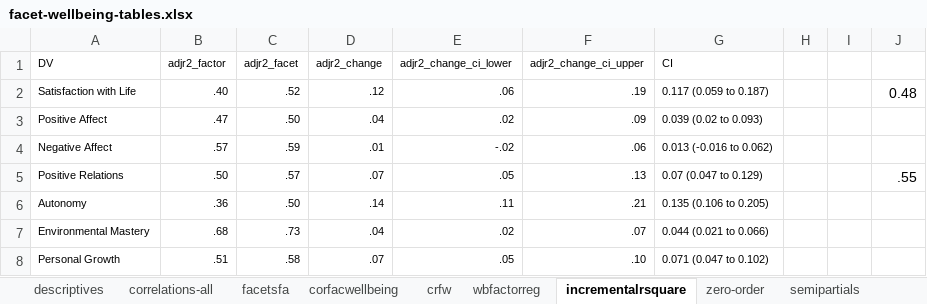
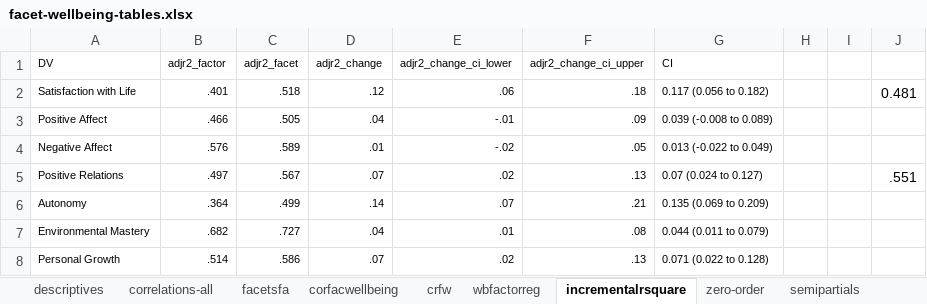
Before and after one commit to Eemaa26/anglim-grant-2014-wellbeingfacets, an Excel workbook: output/facet-wellbeing-tables.xlsx, sheet incrementalrsquare, drawn as a sheet; only a part is shown; values as stored, in another font and other column widths than the file's, no borders; the diff covers the shown part only; the diff names each change by its address in the sheet, - before the commit and + after, or states it on an @@ line.

```diff
--- a/output/facet-wellbeing-tables.xlsx (sheet incrementalrsquare)
+++ b/output/facet-wellbeing-tables.xlsx (sheet incrementalrsquare)
-B2 (adjr2_factor): .40
+B2 (adjr2_factor): .401
-C2 (adjr2_facet): .52
+C2 (adjr2_facet): .518
-F2 (adjr2_change_ci_upper): .19
+F2 (adjr2_change_ci_upper): .18
-G2 (CI): 0.117 (0.059 to 0.187)
+G2 (CI): 0.117 (0.056 to 0.182)
-J2: 0.48
+J2: 0.481
-B3 (adjr2_factor): .47
+B3 (adjr2_factor): .466
-C3 (adjr2_facet): .50
+C3 (adjr2_facet): .505
-E3 (adjr2_change_ci_lower): .02
+E3 (adjr2_change_ci_lower): -.01
-G3 (CI): 0.039 (0.02 to 0.093)
+G3 (CI): 0.039 (-0.008 to 0.089)
-B4 (adjr2_factor): .57
+B4 (adjr2_factor): .576
-C4 (adjr2_facet): .59
+C4 (adjr2_facet): .589
-F4 (adjr2_change_ci_upper): .06
+F4 (adjr2_change_ci_upper): .05
-G4 (CI): 0.013 (-0.016 to 0.062)
+G4 (CI): 0.013 (-0.022 to 0.049)
-B5 (adjr2_factor): .50
+B5 (adjr2_factor): .497
-C5 (adjr2_facet): .57
+C5 (adjr2_facet): .567
-E5 (adjr2_change_ci_lower): .05
+E5 (adjr2_change_ci_lower): .02
-G5 (CI): 0.07 (0.047 to 0.129)
+G5 (CI): 0.07 (0.024 to 0.127)
-J5: .55
+J5: .551
-B6 (adjr2_factor): .36
+B6 (adjr2_factor): .364
-C6 (adjr2_facet): .50
+C6 (adjr2_facet): .499
-E6 (adjr2_change_ci_lower): .11
+E6 (adjr2_change_ci_lower): .07
-G6 (CI): 0.135 (0.106 to 0.205)
+G6 (CI): 0.135 (0.069 to 0.209)
-B7 (adjr2_factor): .68
+B7 (adjr2_factor): .682
-C7 (adjr2_facet): .73
+C7 (adjr2_facet): .727
-E7 (adjr2_change_ci_lower): .02
+E7 (adjr2_change_ci_lower): .01
-F7 (adjr2_change_ci_upper): .07
+F7 (adjr2_change_ci_upper): .08
-G7 (CI): 0.044 (0.021 to 0.066)
+G7 (CI): 0.044 (0.011 to 0.079)
-B8 (adjr2_factor): .51
+B8 (adjr2_factor): .514
-C8 (adjr2_facet): .58
+C8 (adjr2_facet): .586
-E8 (adjr2_change_ci_lower): .05
+E8 (adjr2_change_ci_lower): .02
-F8 (adjr2_change_ci_upper): .10
+F8 (adjr2_change_ci_upper): .13
-G8 (CI): 0.071 (0.047 to 0.102)
+G8 (CI): 0.071 (0.022 to 0.128)
```
Also changed, not shown: 9 edited cells elsewhere in this sheet, other sheet tabs, 2 other files.
